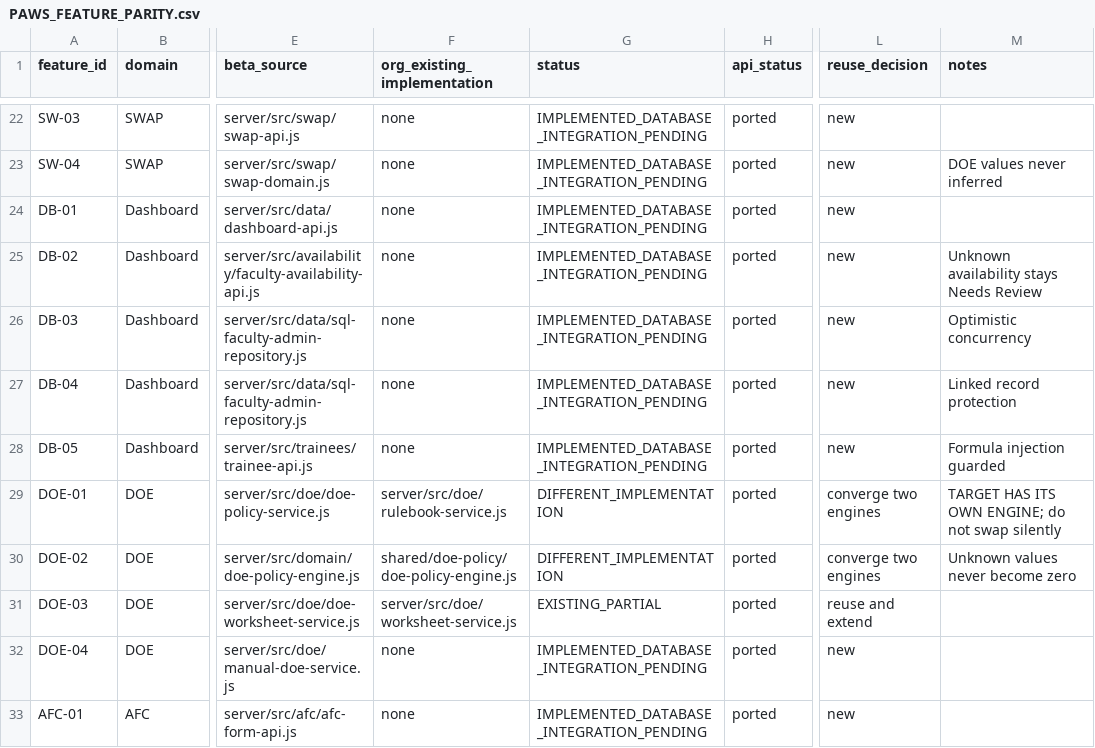
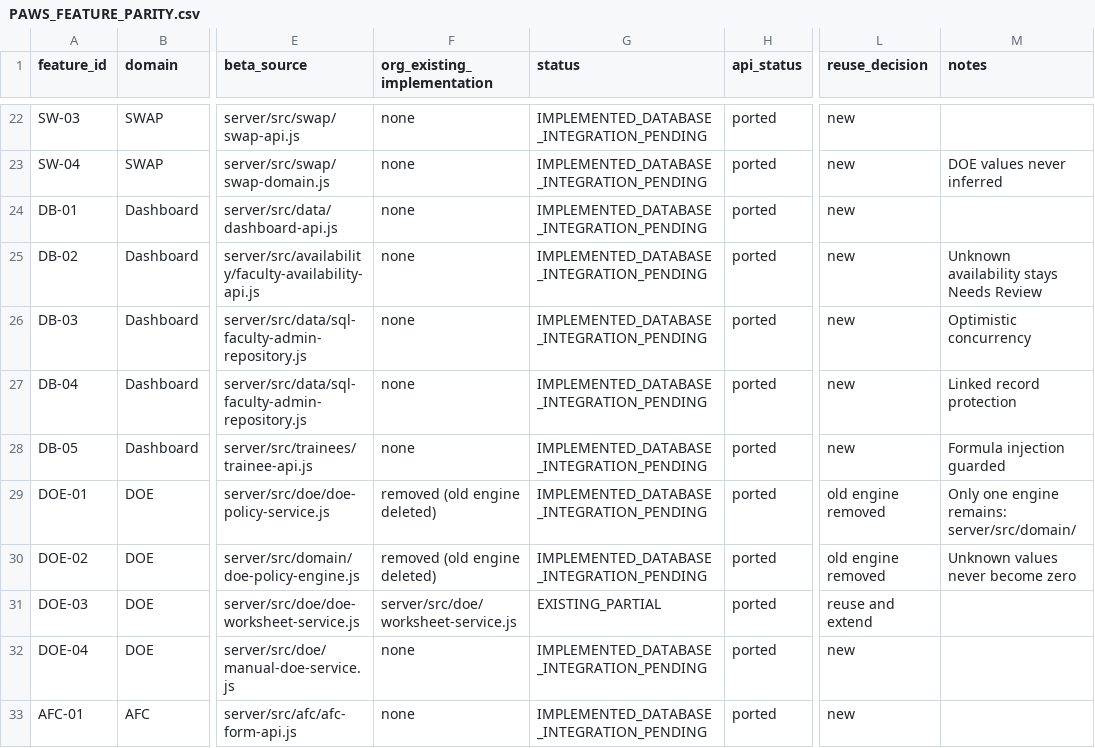
Before and after one commit to Alex1122341/Teaching-assignment, a CSV file: docs/migration/PAWS_FEATURE_PARITY.csv, drawn as a sheet; only a part is shown, gaps mark what is left out; the diff names each change by its address in the sheet, - before the commit and + after, or states it on an @@ line.

Commit message:
refactor(doe): remove the Firestore DOE engine and keep the ported SQL engine
The repository carried two DOE engines. This removes the old one and everything
that existed only to serve it, leaving server/src/domain/ as the single engine.

Removed:
- shared/doe-policy/ (5 files): the old formula, policy engine, Firestore
  repository and service.
- server/src/doe/ legacy services: calculation-service, firestore-repository,
  legacy-policy-runtime, policy-admin-service, reserve-service, rulebook-service,
  target-service, workflow-preview-service, worksheet-service.
- server/src/routes/doe-routes.js: the Firestore-era /api/doe/* surface.
- tools/run-doe-admin-job.js, tools/plan-doe-assignment-migration.js, the
  firebase-doe-admin workflow and the doe:admin script.
- 15 server tests and 16 root tests that covered only the removed modules.

Kept: server/src/doe/doe-*.js and manual-doe-service.js (the ported SQL services),
and web/js/doe/ (the browser implementation, a separate client concern).

Consequences stated plainly:
- /api/doe/* no longer exists; DOE is served under /api/v1/doe/*. Two tests now
  assert the retired surface returns 404 so a silent reintroduction is caught.
- server/src/server.js keeps only authentication and the SQL session read path.
  createProductionServices no longer exposes the DOE services, and
  server-wiring.test.js asserts that rather than the opposite.
- Role checks are no longer duplicated: the retired services each carried a
  hardcoded new Set(['developer','owner',...]); the ported stack authorises
  through the single server/src/auth/role-policy.js. developer-role.test.js was
  rewritten rather than dropped, keeping its Firestore-rule assertions and moving
  its per-file role-set loop onto the shared policy.

Also removes an unused createSwaSqlRuntime import from server.js: it pulled the
whole ported stack, including pdf-lib, into the legacy API process and broke the
packaged artifact.

Test counts change because the removed functionality's coverage went with it, not
because coverage of surviving code was dropped: root 1045 -> 882, server
1018 -> 906. Remaining failures are unchanged and environmental: server 9
(SQL/shell/publication), root 1 (pre-existing hosting-boundary).

```diff
--- a/docs/migration/PAWS_FEATURE_PARITY.csv
+++ b/docs/migration/PAWS_FEATURE_PARITY.csv
-F29 (org_existing_implementation): server/src/doe/rulebook-service.js
+F29 (org_existing_implementation): removed (old engine deleted)
-G29:G30 (status): DIFFERENT_IMPLEMENTATION
+G29:G30 (status): IMPLEMENTED_DATABASE_INTEGRATION_PENDING
-L29:L30 (reuse_decision): converge two engines
+L29:L30 (reuse_decision): old engine removed
-M29 (notes): TARGET HAS ITS OWN ENGINE; do not swap silently
+M29 (notes): Only one engine remains: server/src/domain/
-F30 (org_existing_implementation): shared/doe-policy/doe-policy-engine.js
+F30 (org_existing_implementation): removed (old engine deleted)
```
Also changed, not shown: 58 other files.
